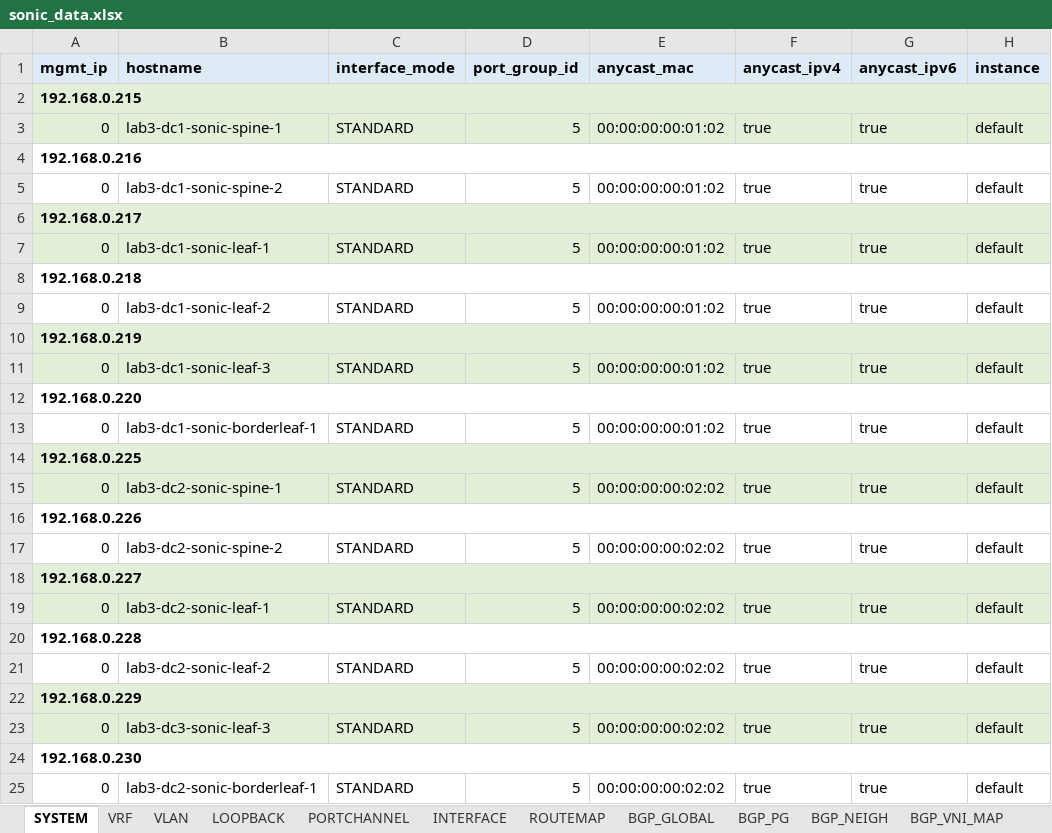
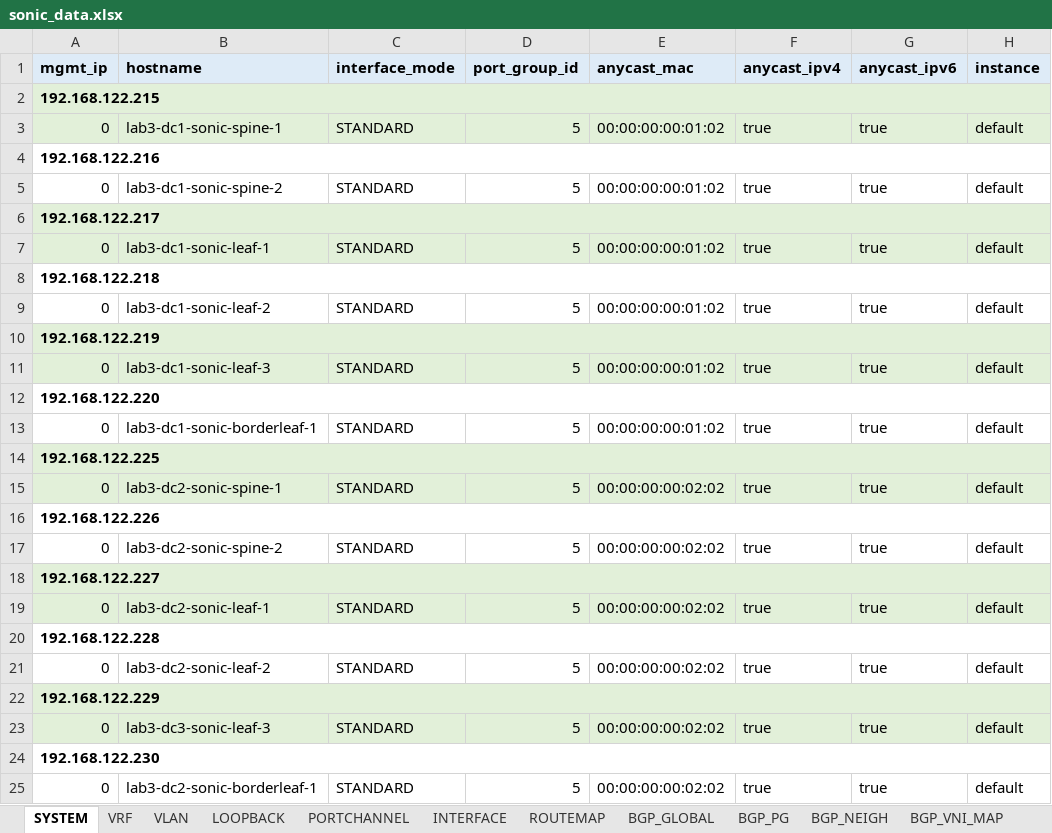
Before and after one commit to gilbertorgit/sonic_dci_api, an Excel workbook: sonic_api/sonic_data.xlsx, sheet SYSTEM, drawn as a sheet; values as stored, in another font and other column widths than the file's, no borders; the diff names each change by its address in the sheet, - before the commit and + after, or states it on an @@ line.

```diff
--- a/sonic_api/sonic_data.xlsx (sheet SYSTEM)
+++ b/sonic_api/sonic_data.xlsx (sheet SYSTEM)
-A2 (mgmt_ip): 192.168.0.215
+A2 (mgmt_ip): 192.168.122.215
-A4 (mgmt_ip): 192.168.0.216
+A4 (mgmt_ip): 192.168.122.216
-A6 (mgmt_ip): 192.168.0.217
+A6 (mgmt_ip): 192.168.122.217
-A8 (mgmt_ip): 192.168.0.218
+A8 (mgmt_ip): 192.168.122.218
-A10 (mgmt_ip): 192.168.0.219
+A10 (mgmt_ip): 192.168.122.219
-A12 (mgmt_ip): 192.168.0.220
+A12 (mgmt_ip): 192.168.122.220
-A14 (mgmt_ip): 192.168.0.225
+A14 (mgmt_ip): 192.168.122.225
-A16 (mgmt_ip): 192.168.0.226
+A16 (mgmt_ip): 192.168.122.226
-A18 (mgmt_ip): 192.168.0.227
+A18 (mgmt_ip): 192.168.122.227
-A20 (mgmt_ip): 192.168.0.228
+A20 (mgmt_ip): 192.168.122.228
-A22 (mgmt_ip): 192.168.0.229
+A22 (mgmt_ip): 192.168.122.229
-A24 (mgmt_ip): 192.168.0.230
+A24 (mgmt_ip): 192.168.122.230
```
Also changed, not shown: sheet BGP_PG, sheet LOOPBACK, sheet BGP_GLOBAL, sheet BGP_NEIGH, sheet INTERFACE, sheet VRF, 6 more sheets, 2 other files.
